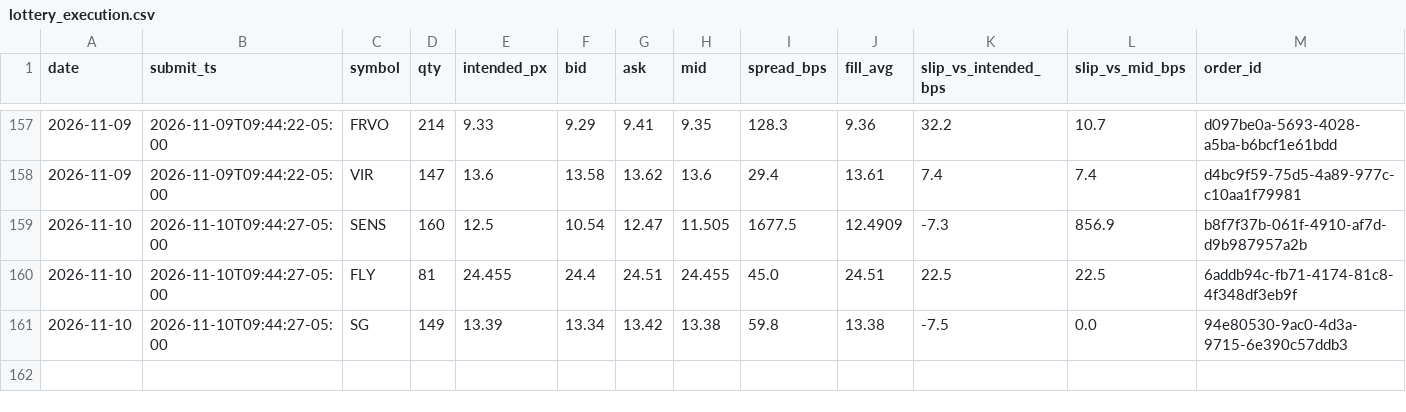
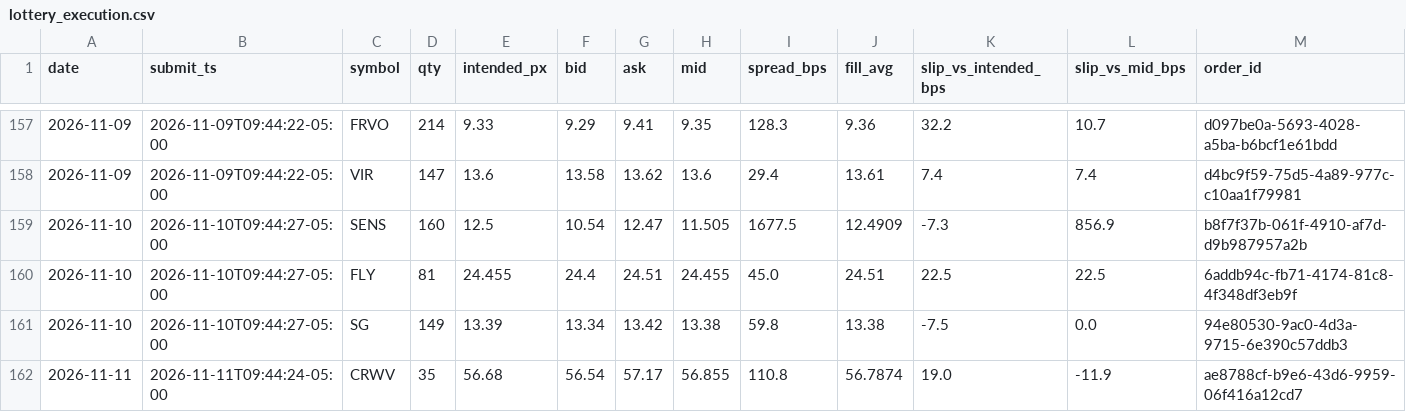
Before and after one commit to maciejmikulewiczpl-ux/Trading, a CSV file: logs/lottery_execution.csv, drawn as a sheet; only a part is shown, gaps mark what is left out; the diff names each change by its address in the sheet, - before the commit and + after, or states it on an @@ line.

```diff
--- a/logs/lottery_execution.csv
+++ b/logs/lottery_execution.csv
+row 162: 2026-11-11 | 2026-11-11T09:44:24-05:00 | CRWV | 35 | 56.68 | 56.54 | 57.17 | 56.855 | 110.8 | 56.7874 | 19.0 | -11.9 | ae8788cf-b9e6-43d6-9959-06f416a12cd7
```
Also changed, not shown: logs/meanrev_trades.csv.
